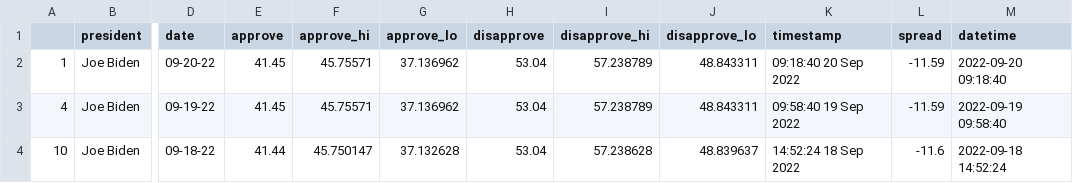
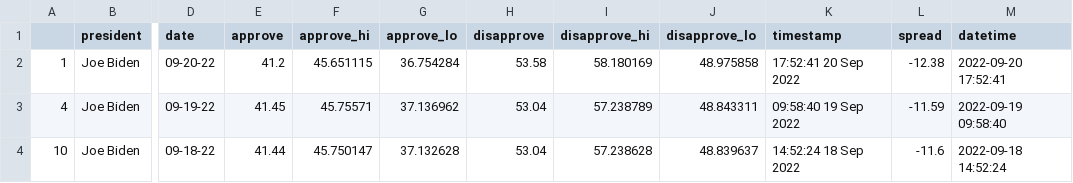
Before and after one commit to stiles/live-scraper-demo, a CSV file: data/processed/biden_polls_adults.csv, drawn as a sheet; only a part is shown, gaps mark what is left out; the diff names each change by its address in the sheet, - before the commit and + after, or states it on an @@ line.

```diff
--- a/data/processed/biden_polls_adults.csv
+++ b/data/processed/biden_polls_adults.csv
-E2 (approve): 41.45
+E2 (approve): 41.2
-F2 (approve_hi): 45.75571
+F2 (approve_hi): 45.651115
-G2 (approve_lo): 37.136962
+G2 (approve_lo): 36.754284
-H2 (disapprove): 53.04
+H2 (disapprove): 53.58
-I2 (disapprove_hi): 57.238789
+I2 (disapprove_hi): 58.180169
-J2 (disapprove_lo): 48.843311
+J2 (disapprove_lo): 48.975858
-K2 (timestamp): 09:18:40 20 Sep 2022
+K2 (timestamp): 17:52:41 20 Sep 2022
-L2 (spread): -11.59
+L2 (spread): -12.38
-M2 (datetime): 2022-09-20 09:18:40
+M2 (datetime): 2022-09-20 17:52:41
```
